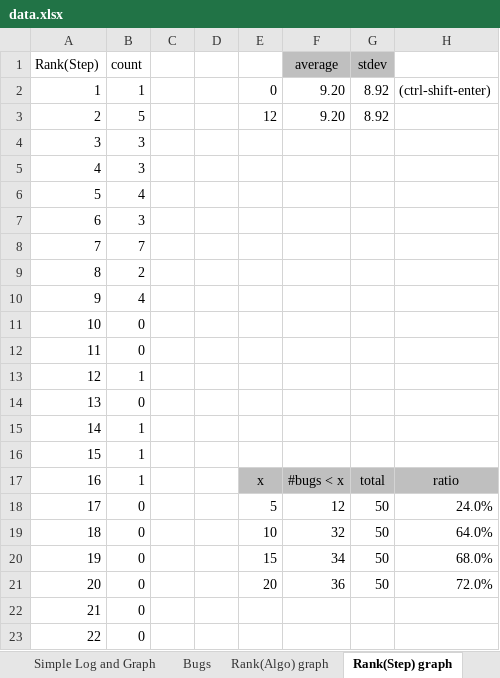
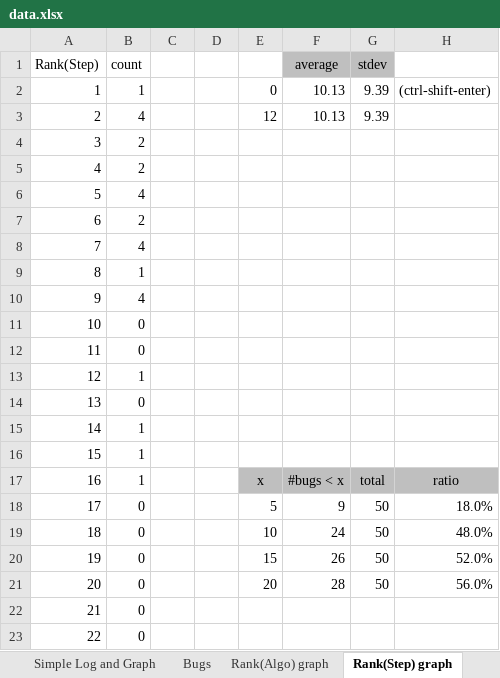
Before and after one commit to kaist-plrg/jest, an Excel workbook: icse21/data.xlsx, sheet Rank(Step) graph, drawn as a sheet; only a part is shown; values as stored, in another font and other column widths than the file's, no borders; charts and pictures not drawn; the diff names each change by its address in the sheet, - before the commit and + after, or states it on an @@ line.

```diff
--- a/icse21/data.xlsx (sheet Rank(Step) graph)
+++ b/icse21/data.xlsx (sheet Rank(Step) graph)
-F2:F3 (average): 9.20
+F2:F3 (average): 10.13
-G2:G3 (stdev): 8.92
+G2:G3 (stdev): 9.39
-B3 (count): 5
+B3 (count): 4
-B4:B5 (count): 3
+B4:B5 (count): 2
-B7 (count): 3
+B7 (count): 2
-B8 (count): 7
+B8 (count): 4
-B9 (count): 2
+B9 (count): 1
-F18 (average): 12
+F18 (average): 9
-H18: 24.0%
+H18: 18.0%
-F19 (average): 32
+F19 (average): 24
-H19: 64.0%
+H19: 48.0%
-F20 (average): 34
+F20 (average): 26
-H20: 68.0%
+H20: 52.0%
-F21 (average): 36
+F21 (average): 28
-H21: 72.0%
+H21: 56.0%
```
Also changed, not shown: sheet Bugs, sheet Rank(Algo) graph, sheet Assertion distributions, sheet Engine vs. Spec by diff count, formulas that keep their value, charts or pictures.
